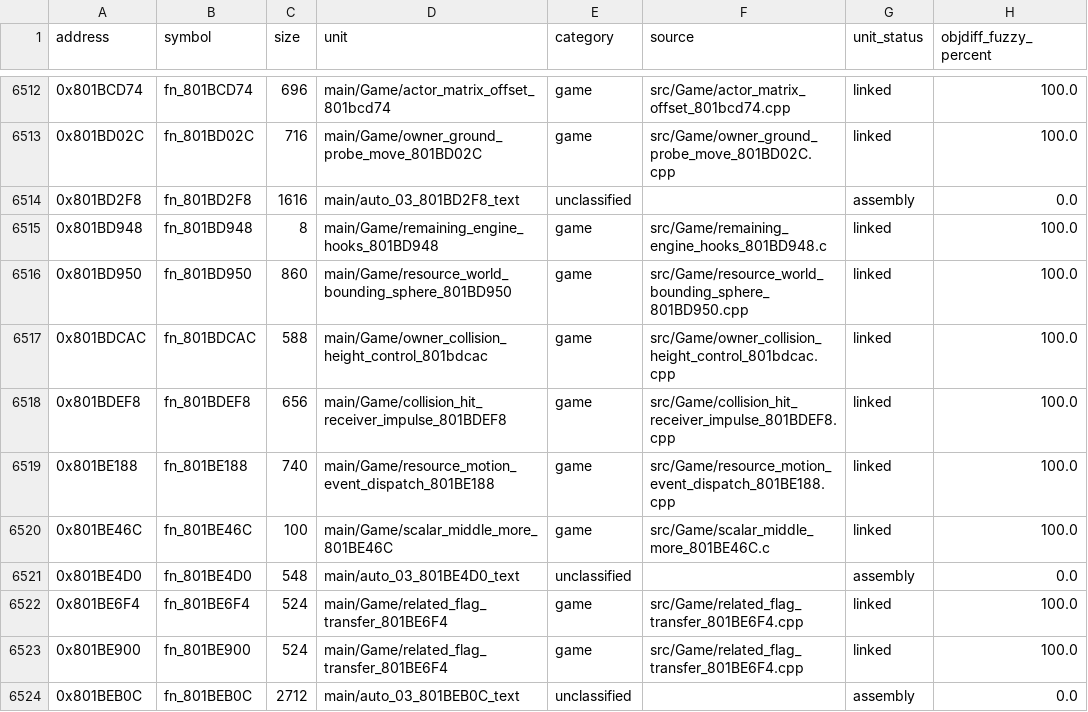
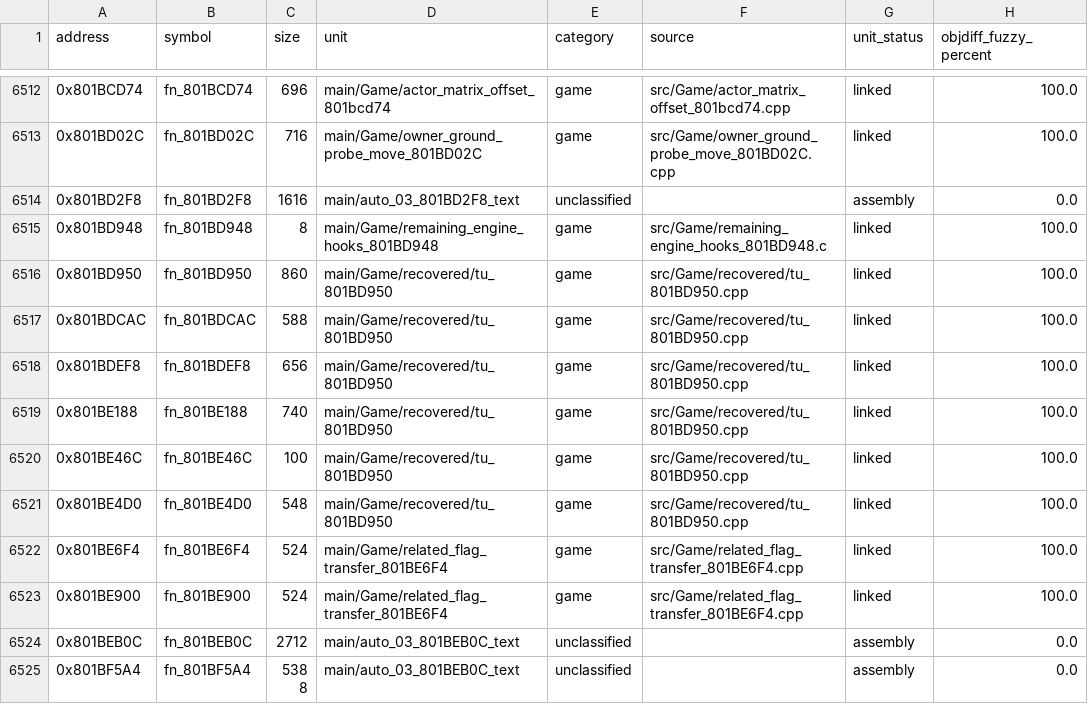
Before and after one commit to eigenstuffs/rotfd, a CSV file: progress/GSQE78-functions.csv, drawn as a sheet; only a part is shown, gaps mark what is left out; the shorter side is filled out with more unchanged rows.

```diff
--- a/progress/GSQE78-functions.csv
+++ b/progress/GSQE78-functions.csv
@@ -6515,8 +6515,8 @@ address,symbol,size,unit,category,source,unit_status,objdiff_fuzzy_percent
 0x801BD948,fn_801BD948,8,main/Game/remaining_engine_hooks_801BD948,game,src/Game/remaining_engine_hooks_801BD948.c,linked,100.0
-0x801BD950,fn_801BD950,860,main/Game/resource_world_bounding_sphere_801BD950,game,src/Game/resource_world_bounding_sphere_801BD950.cpp,linked,100.0
-0x801BDCAC,fn_801BDCAC,588,main/Game/owner_collision_height_control_801bdcac,game,src/Game/owner_collision_height_control_801bdcac.cpp,linked,100.0
-0x801BDEF8,fn_801BDEF8,656,main/Game/collision_hit_receiver_impulse_801BDEF8,game,src/Game/collision_hit_receiver_impulse_801BDEF8.cpp,linked,100.0
-0x801BE188,fn_801BE188,740,main/Game/resource_motion_event_dispatch_801BE188,game,src/Game/resource_motion_event_dispatch_801BE188.cpp,linked,100.0
-0x801BE46C,fn_801BE46C,100,main/Game/scalar_middle_more_801BE46C,game,src/Game/scalar_middle_more_801BE46C.c,linked,100.0
-0x801BE4D0,fn_801BE4D0,548,main/auto_03_801BE4D0_text,unclassified,,assembly,0.0
+0x801BD950,fn_801BD950,860,main/Game/recovered/tu_801BD950,game,src/Game/recovered/tu_801BD950.cpp,linked,100.0
+0x801BDCAC,fn_801BDCAC,588,main/Game/recovered/tu_801BD950,game,src/Game/recovered/tu_801BD950.cpp,linked,100.0
+0x801BDEF8,fn_801BDEF8,656,main/Game/recovered/tu_801BD950,game,src/Game/recovered/tu_801BD950.cpp,linked,100.0
+0x801BE188,fn_801BE188,740,main/Game/recovered/tu_801BD950,game,src/Game/recovered/tu_801BD950.cpp,linked,100.0
+0x801BE46C,fn_801BE46C,100,main/Game/recovered/tu_801BD950,game,src/Game/recovered/tu_801BD950.cpp,linked,100.0
+0x801BE4D0,fn_801BE4D0,548,main/Game/recovered/tu_801BD950,game,src/Game/recovered/tu_801BD950.cpp,linked,100.0
 0x801BE6F4,fn_801BE6F4,524,main/Game/related_flag_transfer_801BE6F4,game,src/Game/related_flag_transfer_801BE6F4.cpp,linked,100.0
```
Also changed, not shown: 13 other files.
